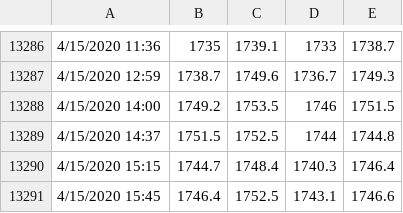
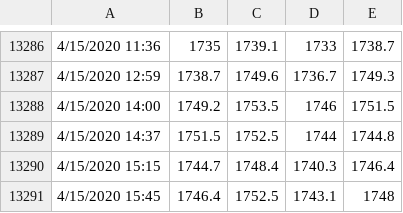
Before and after one commit to thetradingwhisperer/ML4TradingCL_volume, a CSV file: GCData_10000V_April13th.csv, drawn as a sheet; only a part is shown, gaps mark what is left out.

Commit message:
Update GCData_10000V_April13th.csv

```diff
--- a/GCData_10000V_April13th.csv
+++ b/GCData_10000V_April13th.csv
@@ -13290,2 +13290,2 @@
 4/15/2020 15:15,1744.7,1748.4,1740.3,1746.4
-4/15/2020 15:45,1746.4,1752.5,1743.1,1746.6
+4/15/2020 15:45,1746.4,1752.5,1743.1,1748
```
